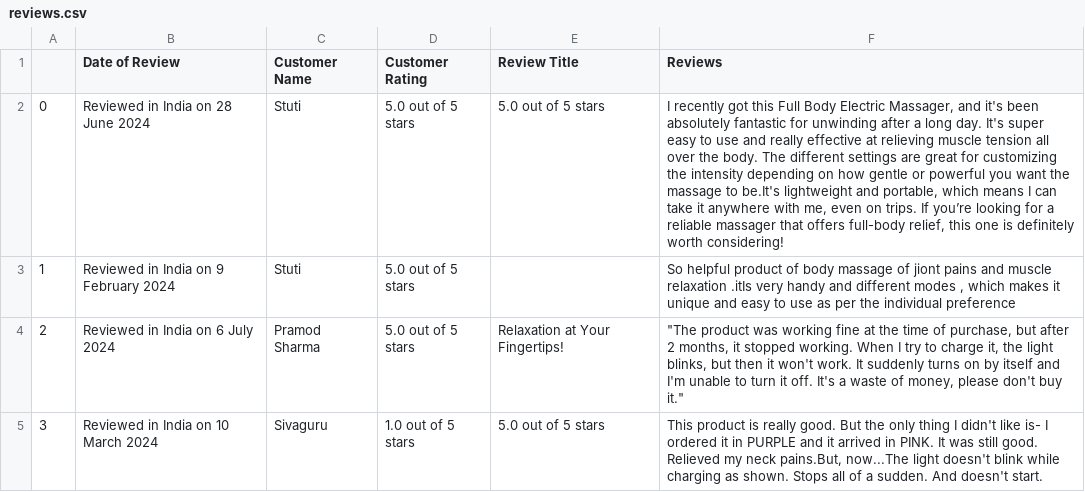
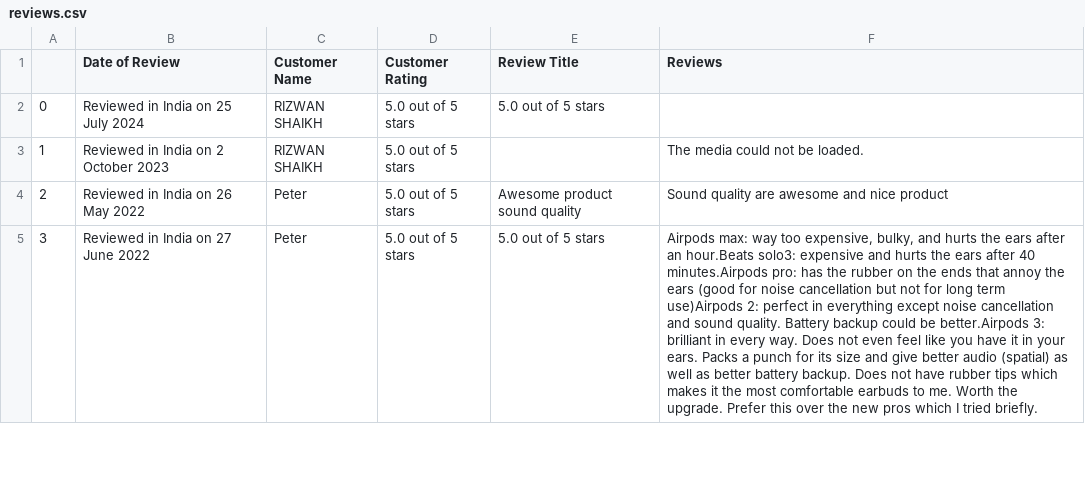
Before and after one commit to HasiniChekuri/Amazon-Review-Sentiment-Analyzer, a CSV file: reviews.csv, drawn as a sheet; only a part is shown; the diff covers the shown part only; the diff names each change by its address in the sheet, - before the commit and + after, or states it on an @@ line.

```diff
--- a/reviews.csv
+++ b/reviews.csv
-B2 (Date of Review): Reviewed in India on 28 June 2024
+B2 (Date of Review): Reviewed in India on 25 July 2024
-C2:C3 (Customer Name): Stuti
+C2:C3 (Customer Name): RIZWAN SHAIKH
-F2 (Reviews): I recently got this Full Body Electric Massager, and it's been absolutely fantastic for unwinding after a long day. It's super easy to use and really effective at relieving muscle tension all over the body. The different settings are great for customizing the intensity depending on how gentle or powerful you want the massage to be.It's lightweight and portable, which means I can take it anywhere with me, even on trips. If you’re looking for a reliable massager that offers full-body relief, this one is definitely worth considering!
+F2 (Reviews): (empty)
-B3 (Date of Review): Reviewed in India on 9 February 2024
+B3 (Date of Review): Reviewed in India on 2 October 2023
-F3 (Reviews): So helpful product of body massage of jiont pains and muscle relaxation .itIs very handy and different modes , which makes it unique and easy to use as per the individual preference
+F3 (Reviews): The media could not be loaded.
-B4 (Date of Review): Reviewed in India on 6 July 2024
+B4 (Date of Review): Reviewed in India on 26 May 2022
-C4 (Customer Name): Pramod Sharma
+C4 (Customer Name): Peter
-E4 (Review Title): Relaxation at Your Fingertips!
+E4 (Review Title): Awesome product sound quality
-F4 (Reviews): "The product was working fine at the time of purchase, but after 2 months, it stopped working. When I try to charge it, the light blinks, but then it won't work. It suddenly turns on by itself and I'm unable to turn it off. It's a waste of money, please don't buy it."
+F4 (Reviews): Sound quality are awesome and nice product
-B5 (Date of Review): Reviewed in India on 10 March 2024
+B5 (Date of Review): Reviewed in India on 27 June 2022
-C5 (Customer Name): Sivaguru
+C5 (Customer Name): Peter
-D5 (Customer Rating): 1.0 out of 5 stars
+D5 (Customer Rating): 5.0 out of 5 stars
-F5 (Reviews): This product is really good. But the only thing I didn't like is- I ordered it in PURPLE and it arrived in PINK. It was still good. Relieved my neck pains.But, now...The light doesn't blink while charging as shown. Stops all of a sudden. And doesn't start.
+F5 (Reviews): Airpods max: way too expensive, bulky, and hurts the ears after an hour.Beats solo3: expensive and hurts the ears after 40 minutes.Airpods pro: has the rubber on the ends that annoy the ears (good for noise cancellation but not for long term use)Airpods 2: perfect in everything except noise cancellation and sound quality. Battery backup could be better.Airpods 3: brilliant in every way. Does not even feel like you have it in your ears. Packs a punch for its size and give better audio (spatial) as well as better battery backup. Does not have rubber tips which makes it the most comfortable earbuds to me. Worth the upgrade. Prefer this over the new pros which I tried briefly.
```
Also changed, not shown: 25 edited cells elsewhere in this file, 1 other file.
